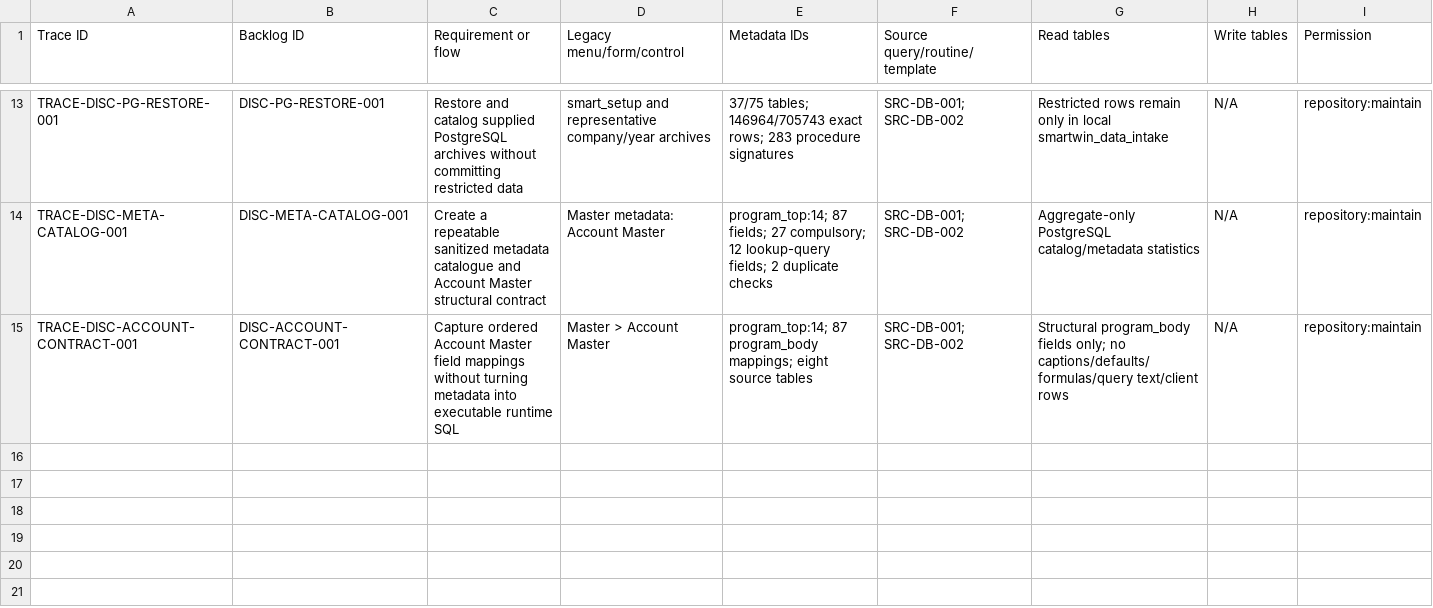
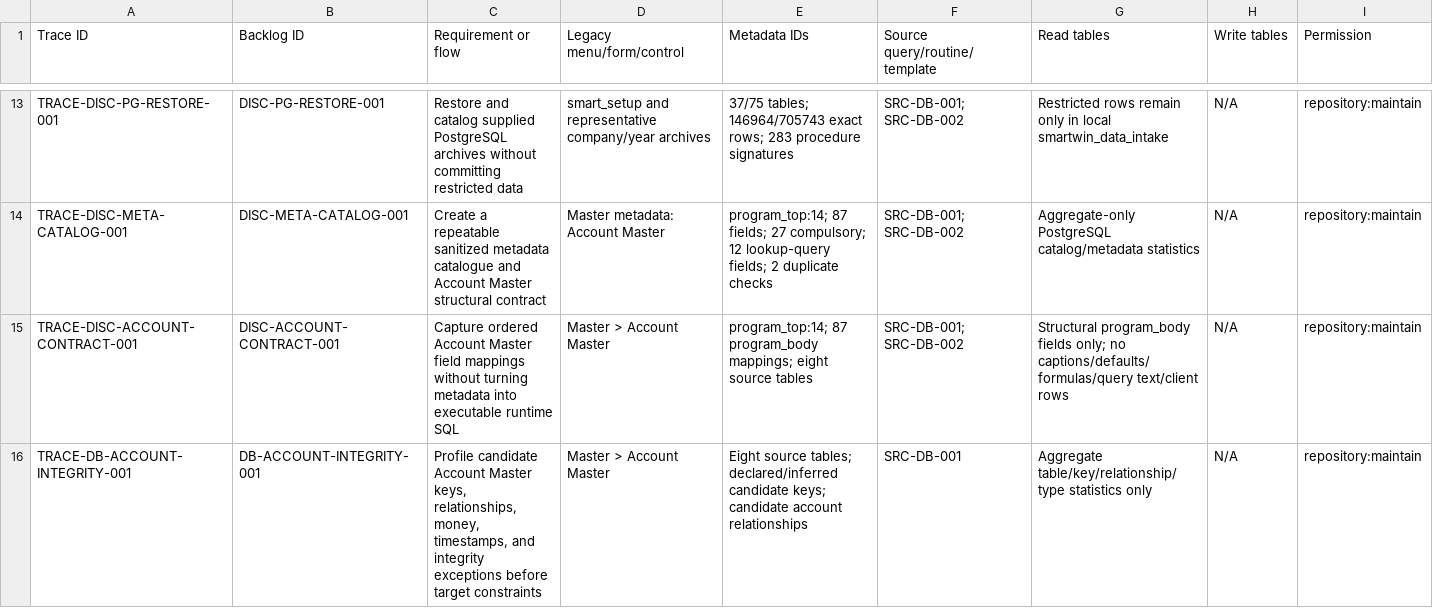
Before and after one commit to deepsanghavi1002/SMARTwinFA-web, a CSV file: docs/testing/traceability-template.csv, drawn as a sheet; only a part is shown, gaps mark what is left out; rows hold the shown columns only; the diff names each change by its address in the sheet, - before the commit and + after, or states it on an @@ line.

Commit message:
Profile Account Master integrity risks

```diff
--- a/docs/testing/traceability-template.csv
+++ b/docs/testing/traceability-template.csv
+row 16: TRACE-DB-ACCOUNT-INTEGRITY-001 | DB-ACCOUNT-INTEGRITY-001 | Profile candidate Account Master keys, relationships, money, timestamps, and integrity exceptions before target constraints | Master > Account Master | Eight source tables; declared/inferred candidate keys; candidate account relationships | SRC-DB-001 | Aggregate table/key/relationship/type statistics only | N/A | repository:maintain
```
Also changed, not shown: docs/migration/backlog.csv, 7 other files.
